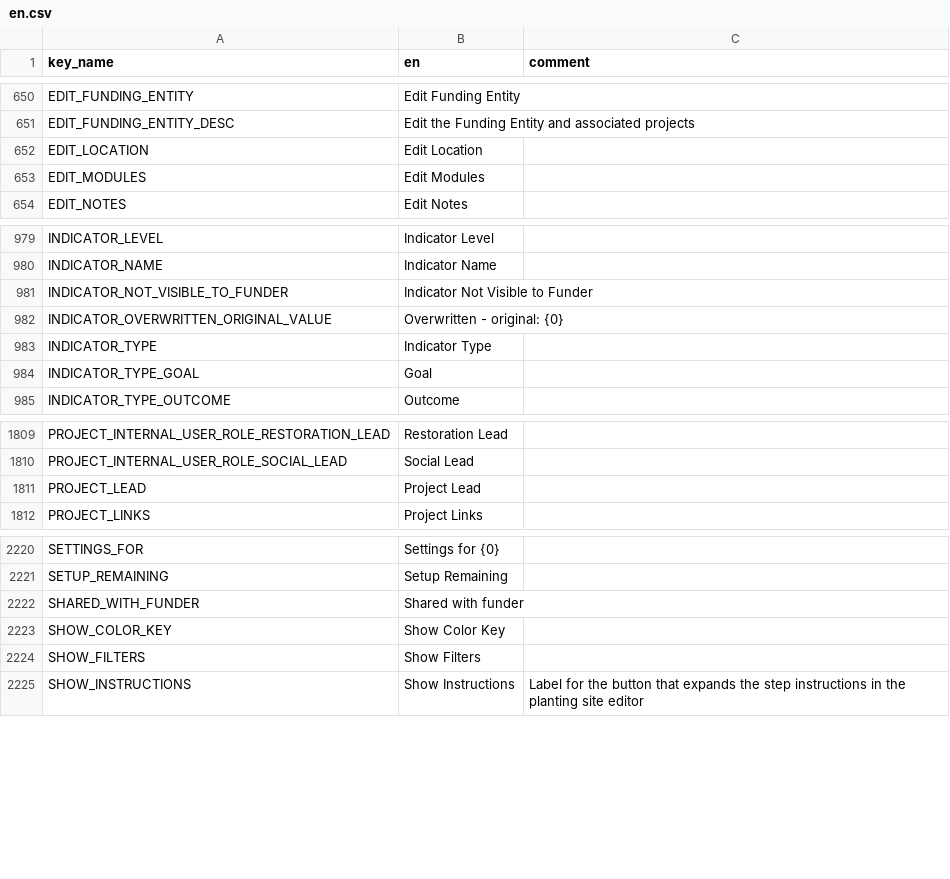
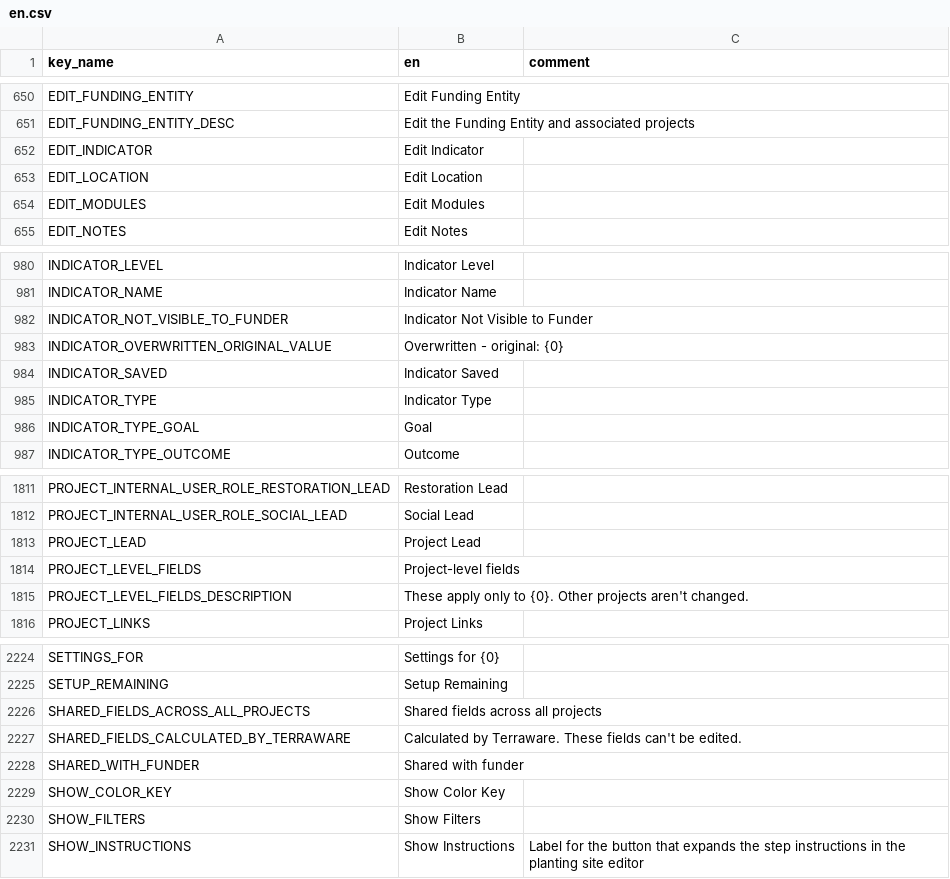
Before and after one commit to terraware/terraware-web, a CSV file: src/strings/csv/en.csv, drawn as a sheet; only a part is shown, gaps mark what is left out.

```diff
--- a/src/strings/csv/en.csv
+++ b/src/strings/csv/en.csv
@@ -654,2 +654,3 @@ EDIT_FUNDING_ENTITY,Edit Funding Entity,
 EDIT_FUNDING_ENTITY_DESC,Edit the Funding Entity and associated projects,
+EDIT_INDICATOR,Edit Indicator,
 EDIT_LOCATION,Edit Location,
@@ -985,2 +986,3 @@ INDICATOR_NOT_VISIBLE_TO_FUNDER,Indicator Not Visible to Funder,
 INDICATOR_OVERWRITTEN_ORIGINAL_VALUE,Overwritten - original: {0},
+INDICATOR_SAVED,Indicator Saved,
 INDICATOR_TYPE,Indicator Type,
@@ -1816,2 +1818,4 @@ PROJECT_INTERNAL_USER_ROLE_SOCIAL_LEAD,Social Lead,
 PROJECT_LEAD,Project Lead,
+PROJECT_LEVEL_FIELDS,Project-level fields,
+PROJECT_LEVEL_FIELDS_DESCRIPTION,These apply only to {0}. Other projects aren't changed.,
 PROJECT_LINKS,Project Links,
@@ -2226,2 +2230,4 @@ SETTINGS_FOR,Settings for {0},
 SETUP_REMAINING,Setup Remaining,
+SHARED_FIELDS_ACROSS_ALL_PROJECTS,Shared fields across all projects,
+SHARED_FIELDS_CALCULATED_BY_TERRAWARE,Calculated by Terraware. These fields can't be edited.,
 SHARED_WITH_FUNDER,Shared with funder,
```
Also changed, not shown: src/strings/csv/es.csv, src/strings/csv/fr.csv, 2 other files.
